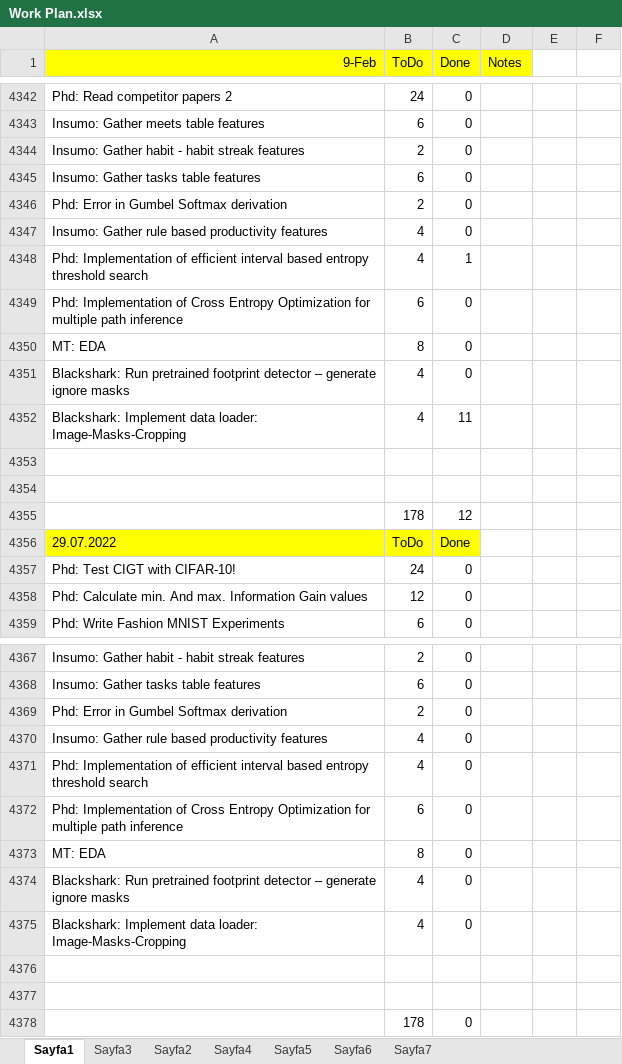
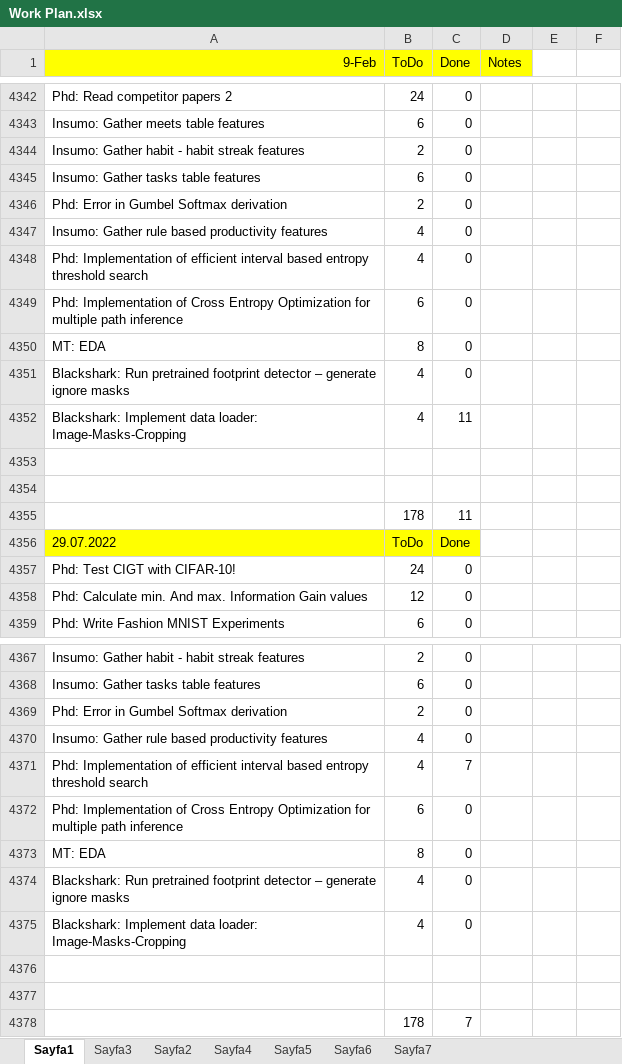
Before and after one commit to ufukcbicici/phd_work, an Excel workbook: Work Plan.xlsx, sheet Sayfa1, drawn as a sheet; only a part is shown, gaps mark what is left out; values as stored, in another font and other column widths than the file's, no borders; charts and pictures not drawn; the diff names each change by its address in the sheet, - before the commit and + after, or states it on an @@ line.

```diff
--- a/Work Plan.xlsx (sheet Sayfa1)
+++ b/Work Plan.xlsx (sheet Sayfa1)
-C4348 (Done): 1
+C4348 (Done): 0
-C4355 (Done): 12
+C4355 (Done): 11
-C4371 (Done): 0
+C4371 (Done): 7
-C4378 (Done): 0
+C4378 (Done): 7
```
Also changed, not shown: charts or pictures, 3 other files.
